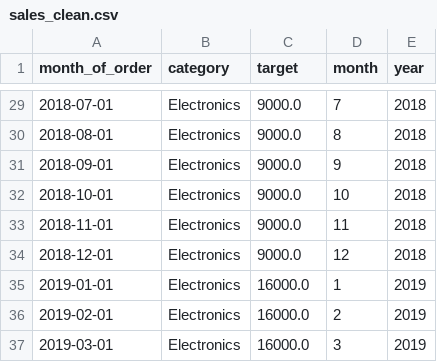
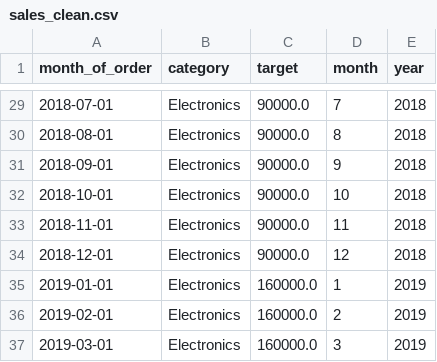
Before and after one commit to jamielatham15/codespaces-jupyter, a CSV file: notebooks/test_data/sales_clean.csv, drawn as a sheet; only a part is shown, gaps mark what is left out; the diff covers the shown part only.

```diff
--- a/notebooks/test_data/sales_clean.csv
+++ b/notebooks/test_data/sales_clean.csv
@@ -29,9 +29,9 @@ month_of_order,category,target,month,year
-2018-07-01,Electronics,9000.0,7,2018
-2018-08-01,Electronics,9000.0,8,2018
-2018-09-01,Electronics,9000.0,9,2018
-2018-10-01,Electronics,9000.0,10,2018
-2018-11-01,Electronics,9000.0,11,2018
-2018-12-01,Electronics,9000.0,12,2018
-2019-01-01,Electronics,16000.0,1,2019
-2019-02-01,Electronics,16000.0,2,2019
-2019-03-01,Electronics,16000.0,3,2019
+2018-07-01,Electronics,90000.0,7,2018
+2018-08-01,Electronics,90000.0,8,2018
+2018-09-01,Electronics,90000.0,9,2018
+2018-10-01,Electronics,90000.0,10,2018
+2018-11-01,Electronics,90000.0,11,2018
+2018-12-01,Electronics,90000.0,12,2018
+2019-01-01,Electronics,160000.0,1,2019
+2019-02-01,Electronics,160000.0,2,2019
+2019-03-01,Electronics,160000.0,3,2019
```
Also changed, not shown: 27 edited cells elsewhere in this file, data_prep/Sales target.csv, 2 other files.
